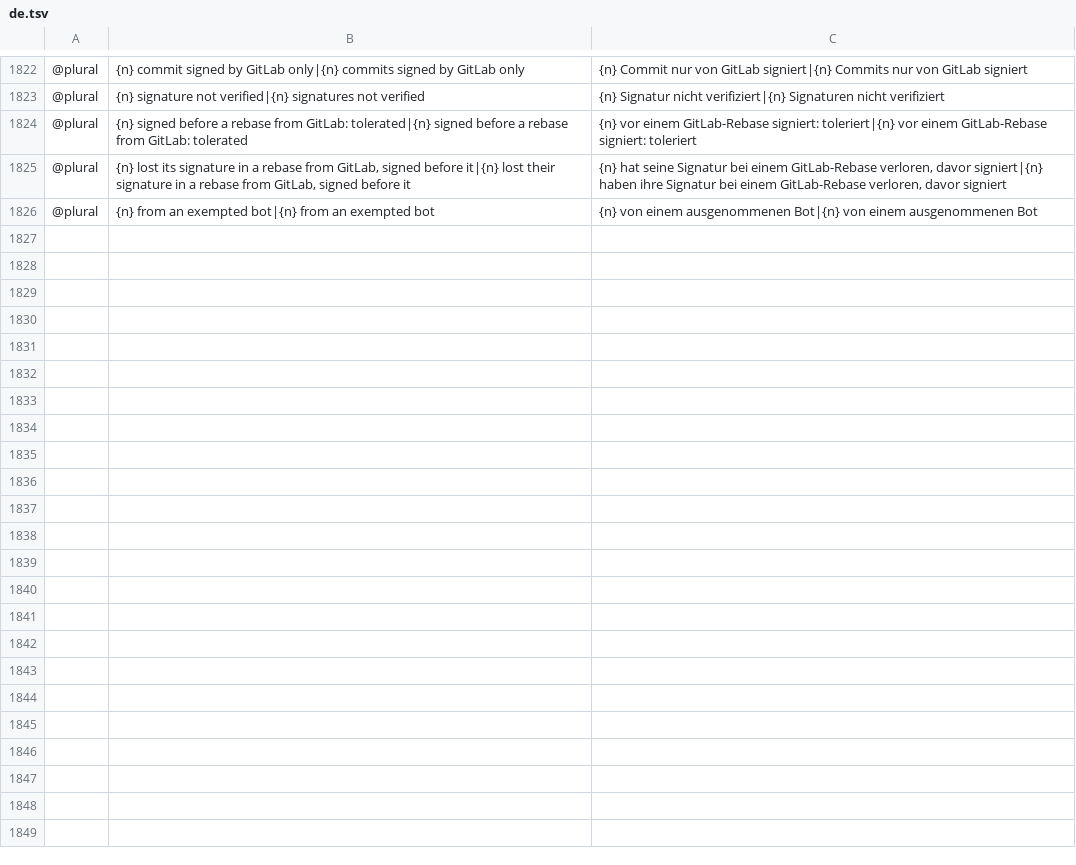
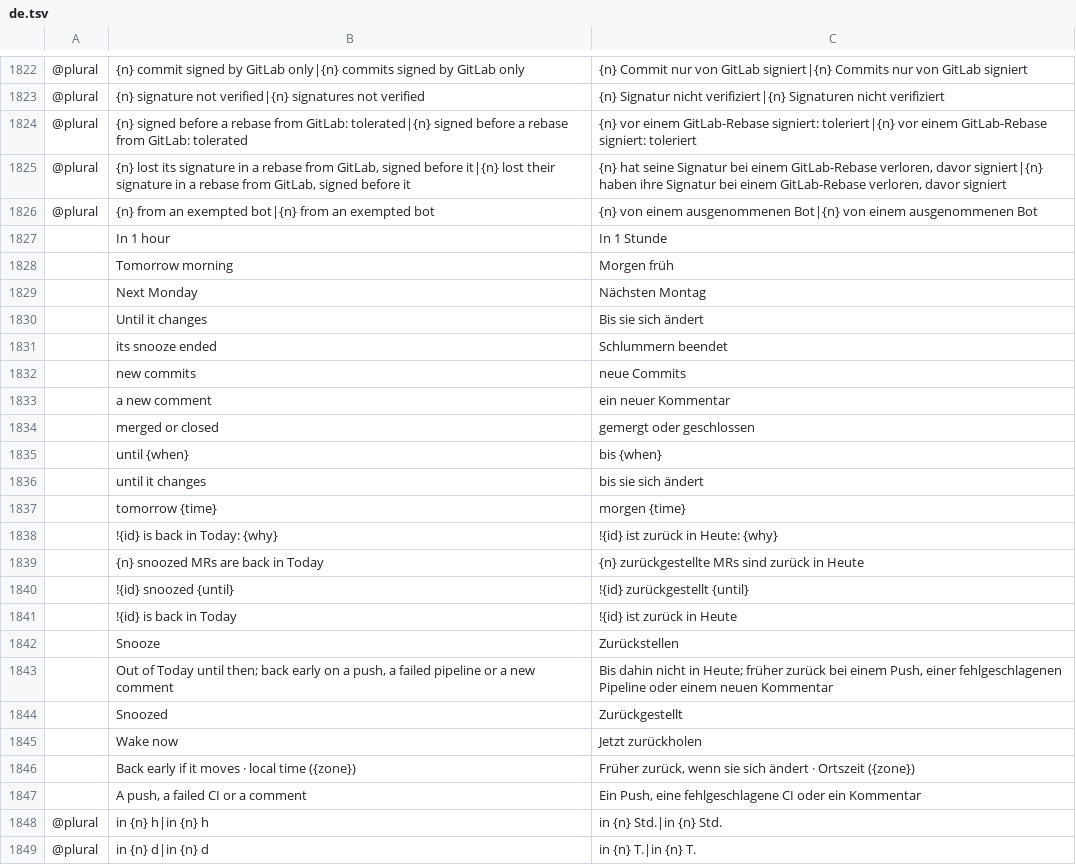
Before and after one commit to julien-langlois/gitlab-tracker, a TSV file: gitlab-tracker/i18n/de.tsv, drawn as a sheet; only a part is shown, gaps mark what is left out; the diff names each change by its address in the sheet, - before the commit and + after, or states it on an @@ line.

Commit message:
feat(gui): snooze an MR out of Today until a time or until it changes

```diff
--- a/gitlab-tracker/i18n/de.tsv
+++ b/gitlab-tracker/i18n/de.tsv
+row 1827:  | In 1 hour | In 1 Stunde
+row 1828:  | Tomorrow morning | Morgen früh
+row 1829:  | Next Monday | Nächsten Montag
+row 1830:  | Until it changes | Bis sie sich ändert
+row 1831:  | its snooze ended | Schlummern beendet
+row 1832:  | new commits | neue Commits
+row 1833:  | a new comment | ein neuer Kommentar
+row 1834:  | merged or closed | gemergt oder geschlossen
+row 1835:  | until {when} | bis {when}
+row 1836:  | until it changes | bis sie sich ändert
+row 1837:  | tomorrow {time} | morgen {time}
+row 1838:  | !{id} is back in Today: {why} | !{id} ist zurück in Heute: {why}
+row 1839:  | {n} snoozed MRs are back in Today | {n} zurückgestellte MRs sind zurück in Heute
+row 1840:  | !{id} snoozed {until} | !{id} zurückgestellt {until}
+row 1841:  | !{id} is back in Today | !{id} ist zurück in Heute
+row 1842:  | Snooze | Zurückstellen
+row 1843:  | Out of Today until then; back early on a push, a failed pipeline or a new comment | Bis dahin nicht in Heute; früher zurück bei einem Push, einer fehlgeschlagenen Pipeline oder einem neuen Kommentar
+row 1844:  | Snoozed | Zurückgestellt
+row 1845:  | Wake now | Jetzt zurückholen
+row 1846:  | Back early if it moves · local time ({zone}) | Früher zurück, wenn sie sich ändert · Ortszeit ({zone})
+row 1847:  | A push, a failed CI or a comment | Ein Push, eine fehlgeschlagene CI oder ein Kommentar
+row 1848: @plural | in {n} h|in {n} h | in {n} Std.|in {n} Std.
+row 1849: @plural | in {n} d|in {n} d | in {n} T.|in {n} T.
```
Also changed, not shown: gitlab-tracker/i18n/es.tsv, gitlab-tracker/i18n/fr.tsv, 20 other files.
